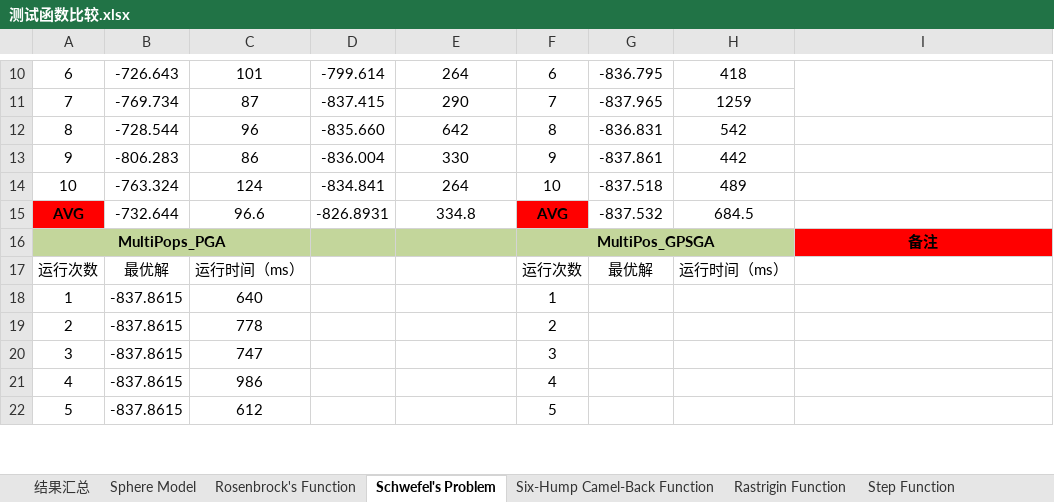
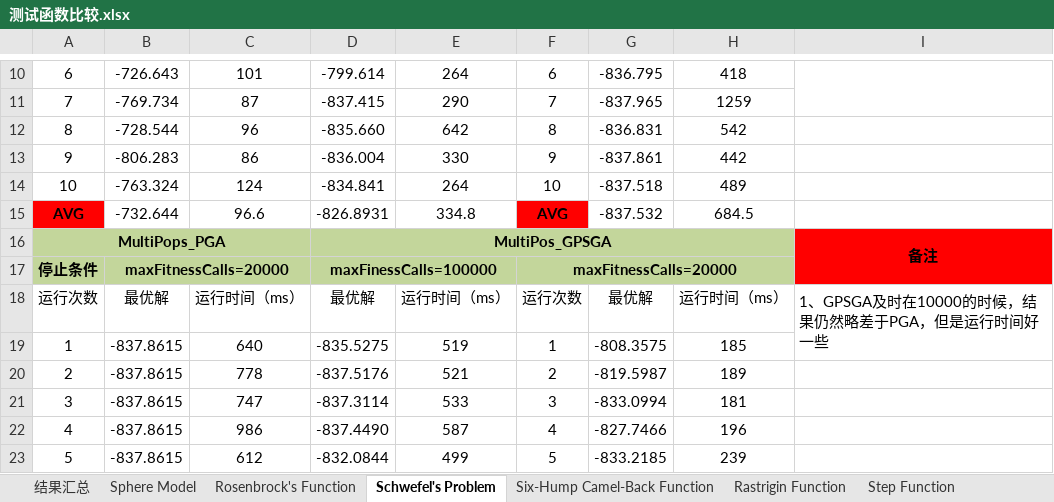
Before and after one commit to glorialove323/GA_PopulationSize, an Excel workbook: 测试函数比较.xlsx, sheet Schwefel's Problem, drawn as a sheet; only a part is shown, gaps mark what is left out; values as stored, in another font and other column widths than the file's, no borders; removed rows and columns are numbered as before the commit, all else as after; the diff covers the shown part only; the diff names each change by its address in the sheet, - before the commit and + after, or states it on an @@ line.

```diff
--- a/测试函数比较.xlsx (sheet Schwefel's Problem)
+++ b/测试函数比较.xlsx (sheet Schwefel's Problem)
-D16: (empty)
+D16: MultiPos_GPSGA
+D16:H16 merged
-F16: MultiPos_GPSGA
+F16: (empty)
-F16:H16 merged
+I16:I17 merged
+row 17: 停止条件 | maxFitnessCalls=20000 |  | maxFinessCalls=100000 |  | maxFitnessCalls=20000
-D18: (empty)
+D18: 最优解
-E18: (empty)
+E18: 运行时间（ms）
-I18: (empty)
+I18: 1、GPSGA及时在10000的时候，结果仍然略差于PGA，但是运行时间好一些
+I18:I19 merged
-D19: (empty)
+D19: -835.5275
-E19: (empty)
+E19: 519
-G19: (empty)
+G19: -808.3575
-H19: (empty)
+H19: 185
-D20: (empty)
+D20: -837.5176
-E20: (empty)
+E20: 521
-G20: (empty)
+G20: -819.5987
-H20: (empty)
+H20: 189
-D21: (empty)
+D21: -837.3114
-E21: (empty)
+E21: 533
-G21: (empty)
+G21: -833.0994
-H21: (empty)
+H21: 181
-D22: (empty)
+D22: -837.4490
-E22: (empty)
+E22: 587
-G22: (empty)
+G22: -827.7466
-H22: (empty)
+H22: 196
-D23: (empty)
+D23: -832.0844
-E23: (empty)
+E23: 499
-G23: (empty)
+G23: -833.2185
-H23: (empty)
+H23: 239
```
Also changed, not shown: 24 edited cells elsewhere in this sheet, sheet Sphere Model, sheet Rosenbrock's Function, sheet 结果汇总, formulas that keep their value, charts or pictures, 53 other files.
